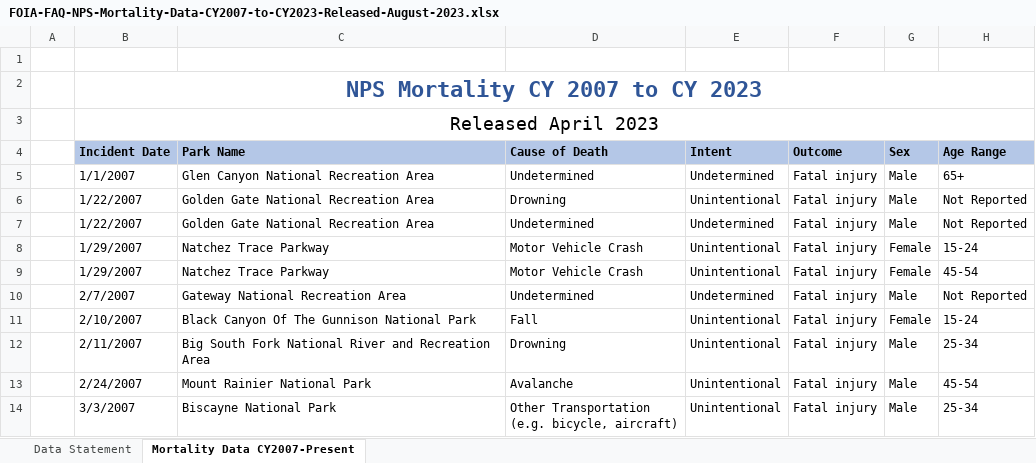
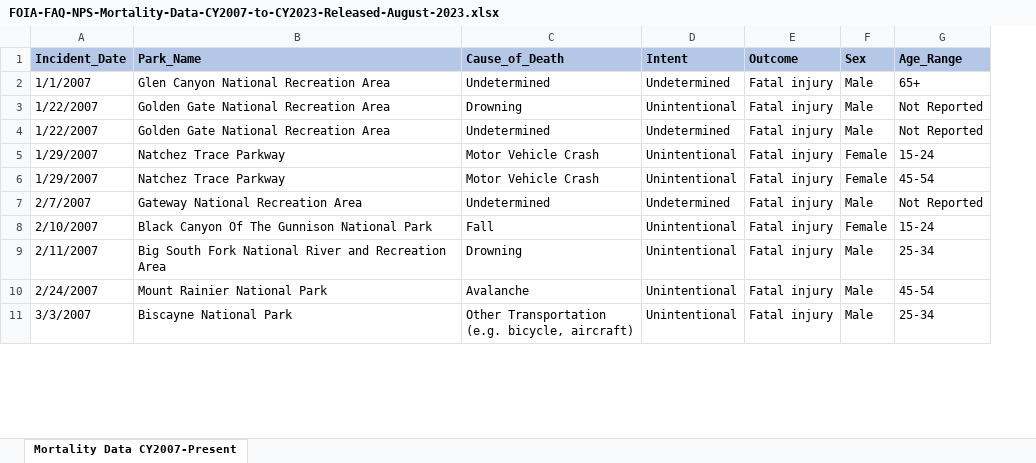
Before and after one commit to TexasBearfan/Project_3_Data_Visualization, an Excel workbook: FOIA-FAQ-NPS-Mortality-Data-CY2007-to-CY2023-Released-August-2023.xlsx, sheet Mortality Data CY2007-Present, drawn as a sheet; only a part is shown; values as stored, in another font and other column widths than the file's, no borders; conditional formats and table styles not drawn; removed rows and columns are numbered as before the commit, all else as after; the diff names each change by its address in the sheet, - before the commit and + after, or states it on an @@ line.

```diff
--- a/FOIA-FAQ-NPS-Mortality-Data-CY2007-to-CY2023-Released-August-2023.xlsx (sheet Mortality Data CY2007-Present)
+++ b/FOIA-FAQ-NPS-Mortality-Data-CY2007-to-CY2023-Released-August-2023.xlsx (sheet Mortality Data CY2007-Present)
-sheet tab: Data Statement
-column A, empty
-row 1: (empty)
-row 2:  | NPS Mortality CY 2007 to CY 2023
-row 3:  | Released April 2023
-A1: Incident Date
+A1: Incident_Date
-B1: Park Name
+B1: Park_Name
-C1: Cause of Death
+C1: Cause_of_Death
-G1: Age Range
+G1: Age_Range
```
Also changed, not shown: 2 other files.
